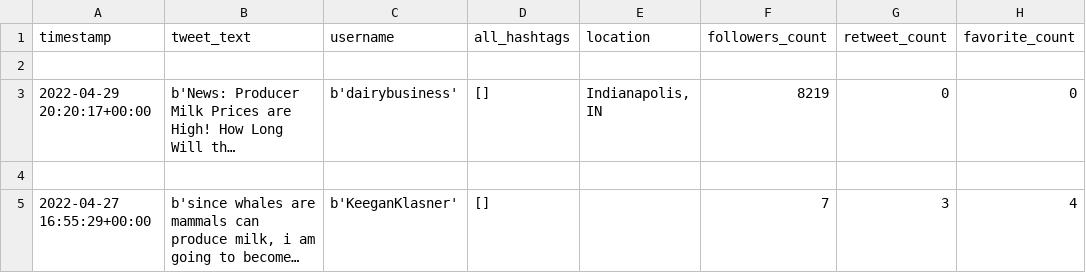
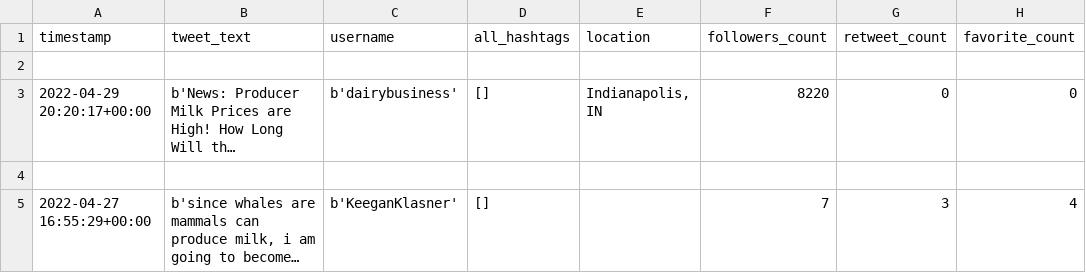
Before and after one commit to dhanya555/CA2, a CSV file: dataset1_backup_producerprice.csv (was dataset.csv), drawn as a sheet; long unchanged cells end in …; the diff names each change by its address in the sheet, - before the commit and + after, or states it on an @@ line.

```diff
--- a/dataset.csv
+++ b/dataset1_backup_producerprice.csv
-F3 (followers_count): 8219
+F3 (followers_count): 8220
```
Also changed, not shown: 4 other files.
